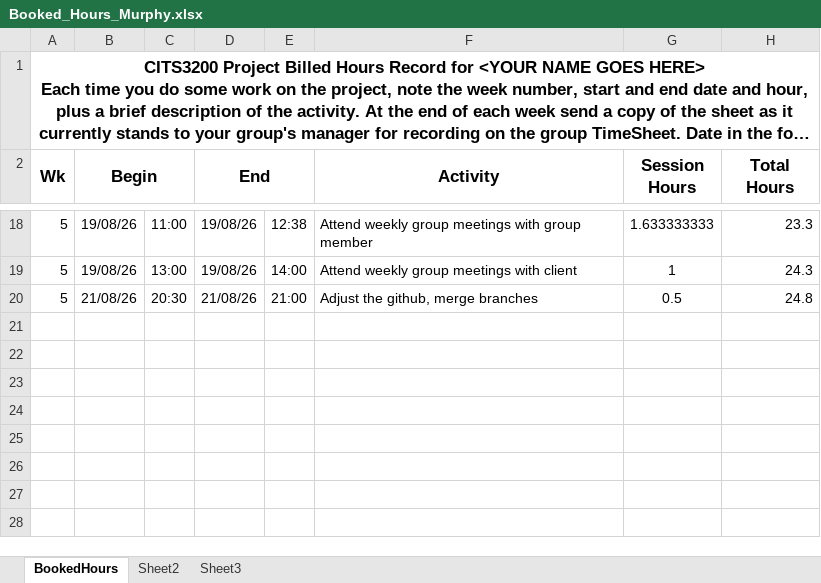
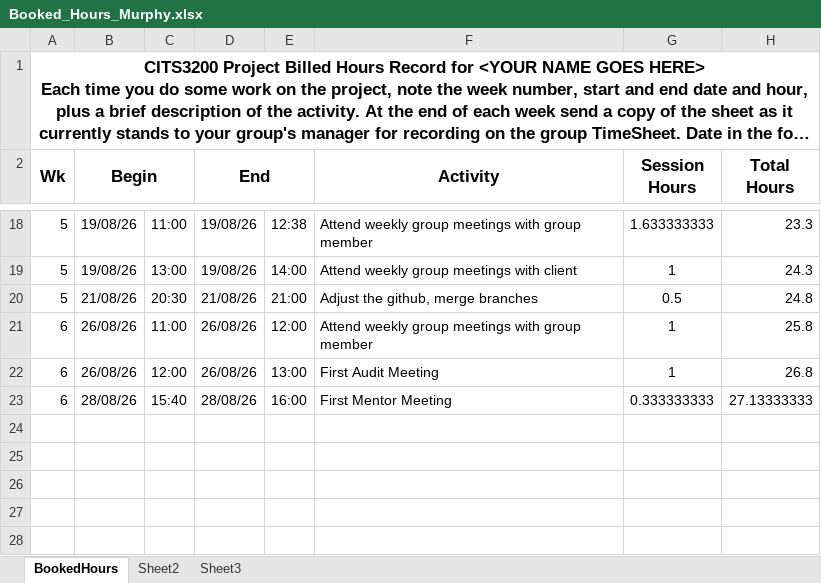
Before and after one commit to A5troGaze/CITS3200_Project, an Excel workbook: Documentation/Week 5/Booked Hours/Booked_Hours_Murphy.xlsx, sheet BookedHours, drawn as a sheet; only a part is shown, gaps mark what is left out; long unchanged cells end in …; values as stored, in another font and other column widths than the file's, no borders; the diff names each change by its address in the sheet, - before the commit and + after, or states it on an @@ line.

Commit message:
Add Week 6 booked hours

```diff
--- a/Documentation/Week 5/Booked Hours/Booked_Hours_Murphy.xlsx (sheet BookedHours)
+++ b/Documentation/Week 5/Booked Hours/Booked_Hours_Murphy.xlsx (sheet BookedHours)
-row 21: (empty)
+row 21: 6 | 26/08/26 | 11:00 | 26/08/26 | 12:00 | Attend weekly group meetings with group member | 1 | 25.8
-row 22: (empty)
+row 22: 6 | 26/08/26 | 12:00 | 26/08/26 | 13:00 | First Audit Meeting | 1 | 26.8
-row 23: (empty)
+row 23: 6 | 28/08/26 | 15:40 | 28/08/26 | 16:00 | First Mentor Meeting | 0.333333333 | 27.13333333
```
Also changed, not shown: hidden cells, 1 other file.
